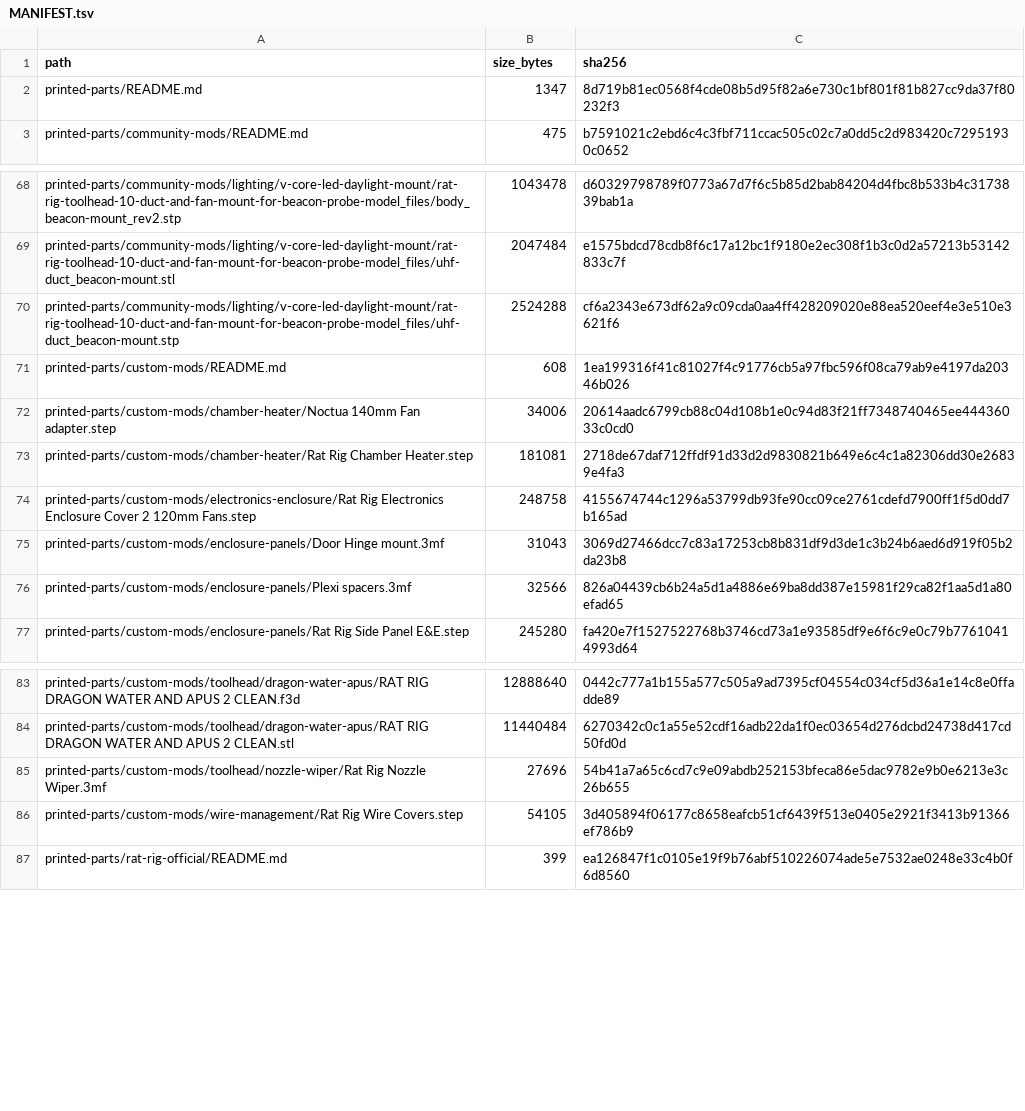
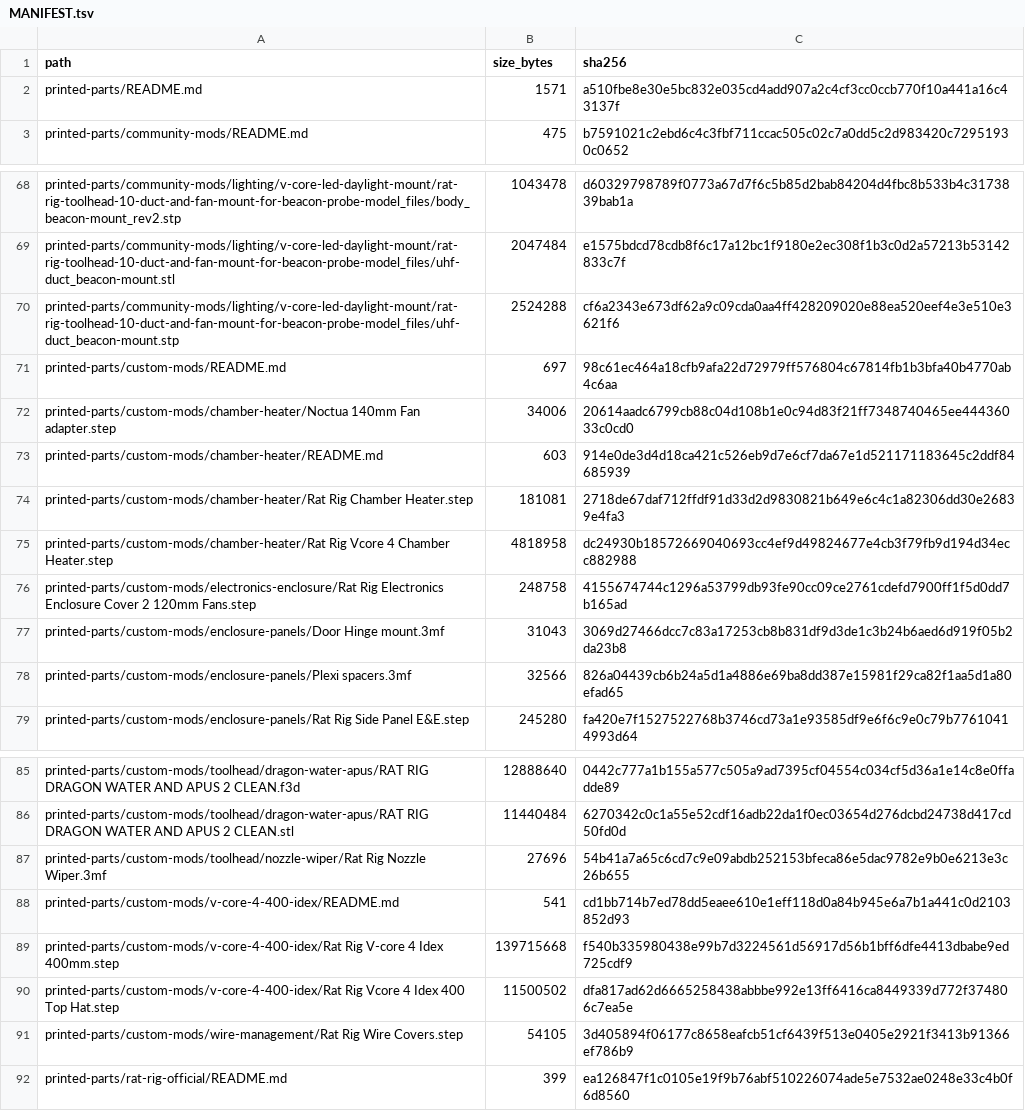
Before and after one commit to Tinman-FP/rat-rig-mods, a TSV file: MANIFEST.tsv, drawn as a sheet; only a part is shown, gaps mark what is left out.

Commit message:
Add V-Core 4 400 IDEX and chamber heater CAD

```diff
--- a/MANIFEST.tsv
+++ b/MANIFEST.tsv
@@ -1,3 +1,3 @@
 path	size_bytes	sha256
-printed-parts/README.md	1347	8d719b81ec0568f4cde08b5d95f82a6e730c1bf801f81b827cc9da37f80232f3
+printed-parts/README.md	1571	a510fbe8e30e5bc832e035cd4add907a2c4cf3cc0ccb770f10a441a16c43137f
 printed-parts/community-mods/README.md	475	b7591021c2ebd6c4c3fbf711ccac505c02c7a0dd5c2d983420c72951930c0652
@@ -70,5 +70,7 @@ printed-parts/community-mods/lighting/v-core-led-daylight-mount/rat-rig-toolhead
 printed-parts/community-mods/lighting/v-core-led-daylight-mount/rat-rig-toolhead-10-duct-and-fan-mount-for-beacon-probe-model_files/uhf-duct_beacon-mount.stp	2524288	cf6a2343e673df62a9c09cda0aa4ff428209020e88ea520eef4e3e510e3621f6
-printed-parts/custom-mods/README.md	608	1ea199316f41c81027f4c91776cb5a97fbc596f08ca79ab9e4197da20346b026
+printed-parts/custom-mods/README.md	697	98c61ec464a18cfb9afa22d72979ff576804c67814fb1b3bfa40b4770ab4c6aa
 printed-parts/custom-mods/chamber-heater/Noctua 140mm Fan adapter.step	34006	20614aadc6799cb88c04d108b1e0c94d83f21ff7348740465ee44436033c0cd0
+printed-parts/custom-mods/chamber-heater/README.md	603	914e0de3d4d18ca421c526eb9d7e6cf7da67e1d521171183645c2ddf84685939
 printed-parts/custom-mods/chamber-heater/Rat Rig Chamber Heater.step	181081	2718de67daf712ffdf91d33d2d9830821b649e6c4c1a82306dd30e26839e4fa3
+printed-parts/custom-mods/chamber-heater/Rat Rig Vcore 4 Chamber Heater.step	4818958	dc24930b18572669040693cc4ef9d49824677e4cb3f79fb9d194d34ecc882988
 printed-parts/custom-mods/electronics-enclosure/Rat Rig Electronics Enclosure Cover 2 120mm Fans.step	248758	4155674744c1296a53799db93fe90cc09ce2761cdefd7900ff1f5d0dd7b165ad
@@ -85,2 +87,5 @@ printed-parts/custom-mods/toolhead/dragon-water-apus/RAT RIG DRAGON WATER AND AP
 printed-parts/custom-mods/toolhead/nozzle-wiper/Rat Rig Nozzle Wiper.3mf	27696	54b41a7a65c6cd7c9e09abdb252153bfeca86e5dac9782e9b0e6213e3c26b655
+printed-parts/custom-mods/v-core-4-400-idex/README.md	541	cd1bb714b7ed78dd5eaee610e1eff118d0a84b945e6a7b1a441c0d2103852d93
+printed-parts/custom-mods/v-core-4-400-idex/Rat Rig V-core 4 Idex 400mm.step	139715668	f540b335980438e99b7d3224561d56917d56b1bff6dfe4413dbabe9ed725cdf9
+printed-parts/custom-mods/v-core-4-400-idex/Rat Rig Vcore 4 Idex 400 Top Hat.step	11500502	dfa817ad62d6665258438abbbe992e13ff6416ca8449339d772f374806c7ea5e
 printed-parts/custom-mods/wire-management/Rat Rig Wire Covers.step	54105	3d405894f06177c8658eafcb51cf6439f513e0405e2921f3413b91366ef786b9
```
Also changed, not shown: 9 other files.
